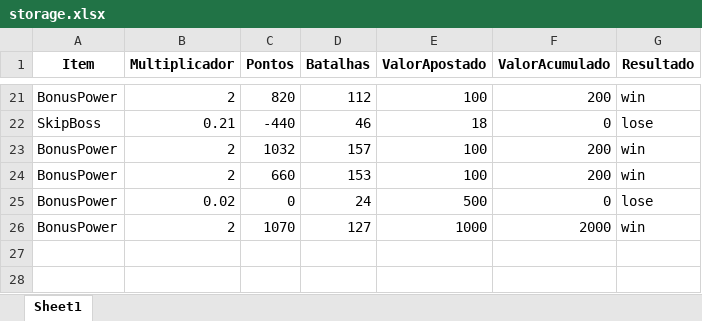
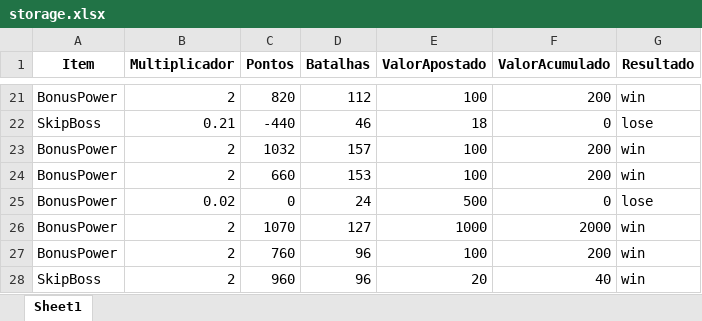
Before and after one commit to KristoferBorges/Back-End-PowerGame, an Excel workbook: dist/app/data/storage.xlsx, sheet Sheet1, drawn as a sheet; only a part is shown, gaps mark what is left out; values as stored, in another font and other column widths than the file's, no borders; the diff names each change by its address in the sheet, - before the commit and + after, or states it on an @@ line.

```diff
--- a/dist/app/data/storage.xlsx (sheet Sheet1)
+++ b/dist/app/data/storage.xlsx (sheet Sheet1)
+row 27: BonusPower | 2 | 760 | 96 | 100 | 200 | win
+row 28: SkipBoss | 2 | 960 | 96 | 20 | 40 | win
```
Also changed, not shown: app/data/storage.xlsx, 2 other files.
